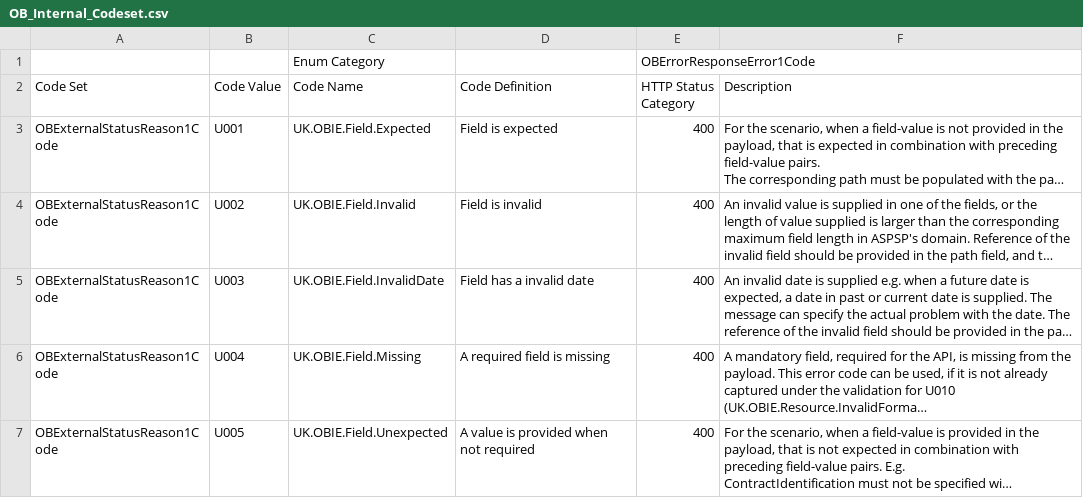
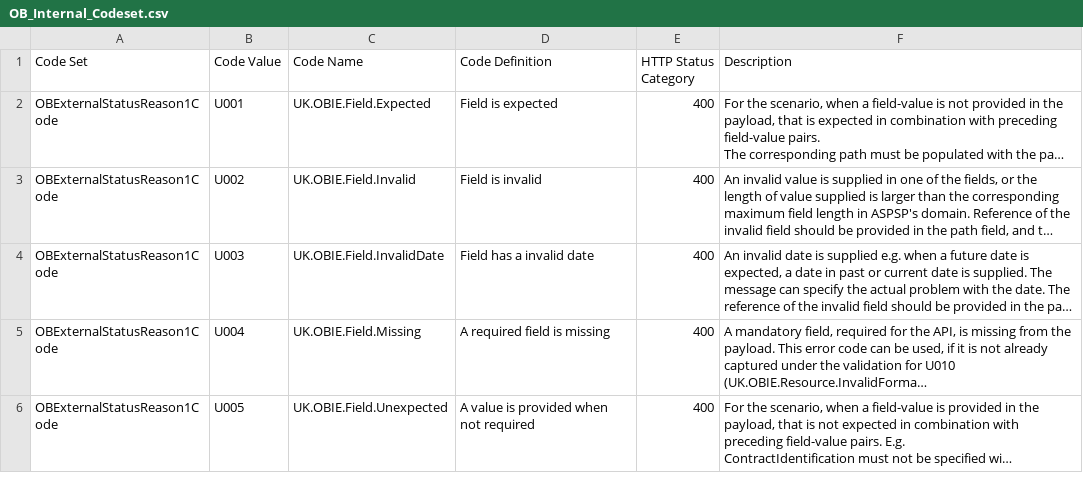
Before and after one commit to OpenBankingUK/External_Internal_CodeSets, a CSV file: OB_Internal_Codeset.csv, drawn as a sheet; only a part is shown; long unchanged cells end in …; the diff names each change by its address in the sheet, - before the commit and + after, or states it on an @@ line.

Commit message:
Remove Extra title row, Remove extra rows and columns

```diff
--- a/OB_Internal_Codeset.csv
+++ b/OB_Internal_Codeset.csv
-row 1:  |  | Enum Category |  | OBErrorResponseError1Code
```
